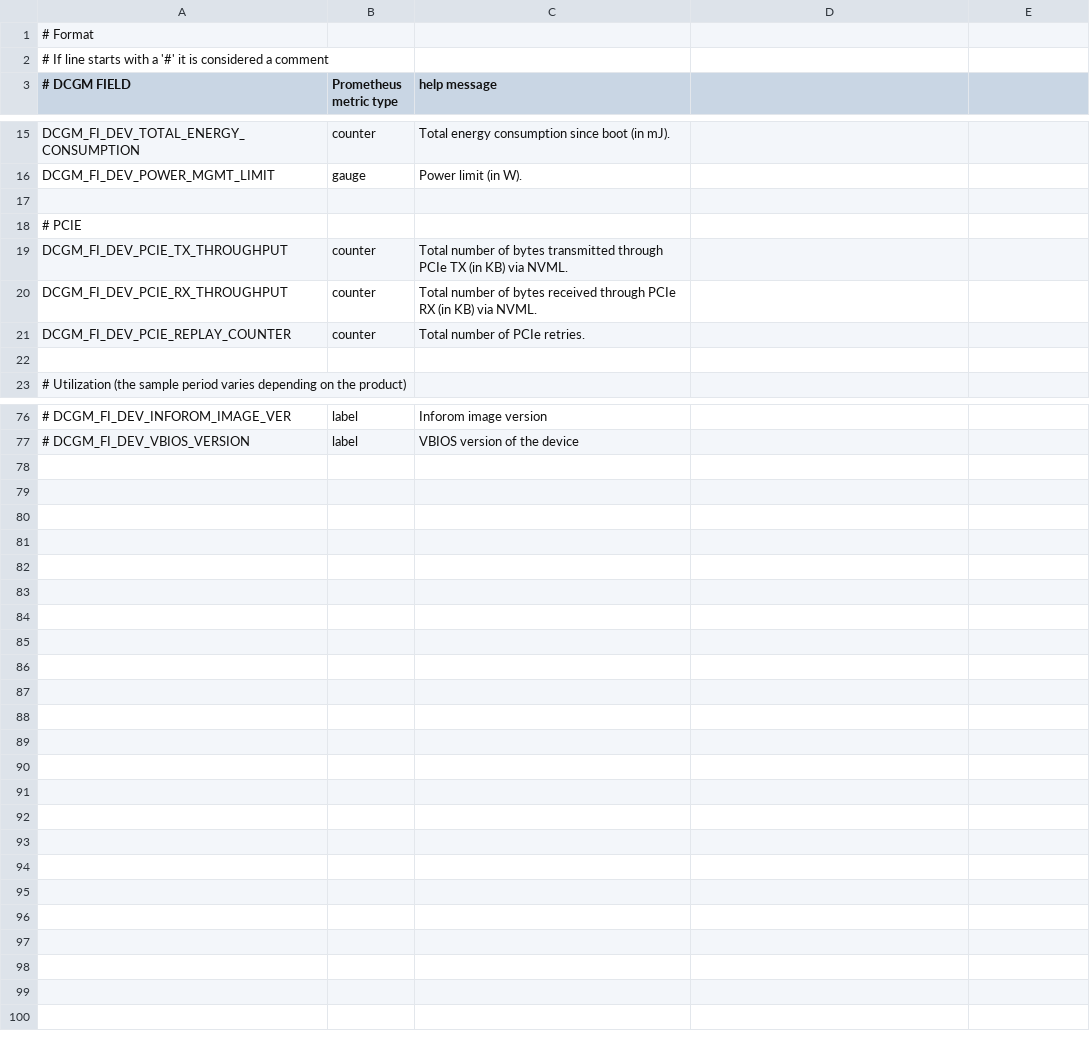
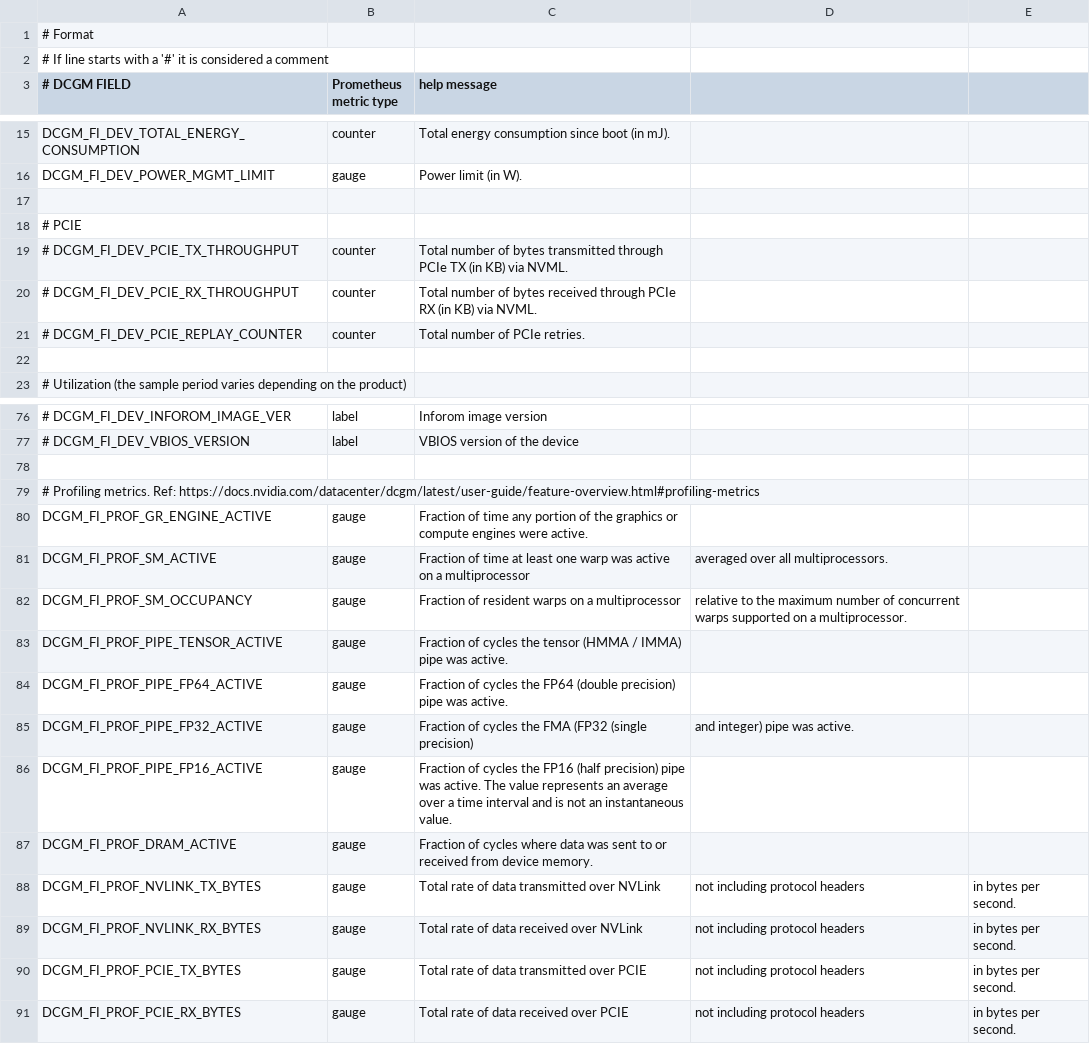
Before and after one commit to mahendrapaipuri/ceems, a CSV file: etc/nvidia-dcgm-exporter/counters.csv, drawn as a sheet; only a part is shown, gaps mark what is left out; the diff covers the shown part only; the diff names each change by its address in the sheet, - before the commit and + after, or states it on an @@ line.

```diff
--- a/etc/nvidia-dcgm-exporter/counters.csv
+++ b/etc/nvidia-dcgm-exporter/counters.csv
-A19 (# DCGM FIELD): DCGM_FI_DEV_PCIE_TX_THROUGHPUT
+A19 (# DCGM FIELD): # DCGM_FI_DEV_PCIE_TX_THROUGHPUT
-A20 (# DCGM FIELD): DCGM_FI_DEV_PCIE_RX_THROUGHPUT
+A20 (# DCGM FIELD): # DCGM_FI_DEV_PCIE_RX_THROUGHPUT
-A21 (# DCGM FIELD): DCGM_FI_DEV_PCIE_REPLAY_COUNTER
+A21 (# DCGM FIELD): # DCGM_FI_DEV_PCIE_REPLAY_COUNTER
+row 78: (empty)
+row 79: # Profiling metrics. Ref: https://docs.nvidia.com/datacenter/dcgm/latest/user-guide/feature-overview.html#profiling-metrics
+row 80: DCGM_FI_PROF_GR_ENGINE_ACTIVE | gauge | Fraction of time any portion of the graphics or compute engines were active.
+row 81: DCGM_FI_PROF_SM_ACTIVE | gauge | Fraction of time at least one warp was active on a multiprocessor | averaged over all multiprocessors.
+row 82: DCGM_FI_PROF_SM_OCCUPANCY | gauge | Fraction of resident warps on a multiprocessor | relative to the maximum number of concurrent warps supported on a multiprocessor.
+row 83: DCGM_FI_PROF_PIPE_TENSOR_ACTIVE | gauge | Fraction of cycles the tensor (HMMA / IMMA) pipe was active.
+row 84: DCGM_FI_PROF_PIPE_FP64_ACTIVE | gauge | Fraction of cycles the FP64 (double precision) pipe was active.
+row 85: DCGM_FI_PROF_PIPE_FP32_ACTIVE | gauge | Fraction of cycles the FMA (FP32 (single precision) | and integer) pipe was active.
+row 86: DCGM_FI_PROF_PIPE_FP16_ACTIVE | gauge | Fraction of cycles the FP16 (half precision) pipe was active. The value represents an average over a time interval and is not an instantaneous value.
+row 87: DCGM_FI_PROF_DRAM_ACTIVE | gauge | Fraction of cycles where data was sent to or received from device memory.
+row 88: DCGM_FI_PROF_NVLINK_TX_BYTES | gauge | Total rate of data transmitted over NVLink | not including protocol headers | in bytes per second.
+row 89: DCGM_FI_PROF_NVLINK_RX_BYTES | gauge | Total rate of data received over NVLink | not including protocol headers | in bytes per second.
+row 90: DCGM_FI_PROF_PCIE_TX_BYTES | gauge | Total rate of data transmitted over PCIE | not including protocol headers | in bytes per second.
+row 91: DCGM_FI_PROF_PCIE_RX_BYTES | gauge | Total rate of data received over PCIE | not including protocol headers | in bytes per second.
```
Also changed, not shown: 3 edited cells elsewhere in this file, 56 other files.
